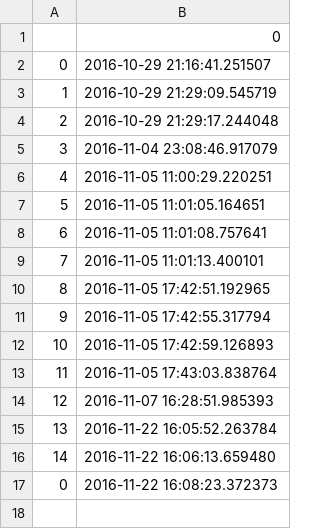
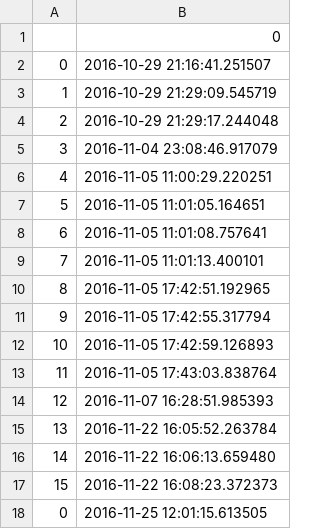
Before and after one commit to achutane/correpos_1.0, a CSV file: correpos/log.csv, drawn as a sheet.

```diff
--- a/correpos/log.csv
+++ b/correpos/log.csv
@@ -16,2 +16,3 @@
 14,2016-11-22 16:06:13.659480
-0,2016-11-22 16:08:23.372373
+15,2016-11-22 16:08:23.372373
+0,2016-11-25 12:01:15.613505
```
Also changed, not shown: 3 other files.
